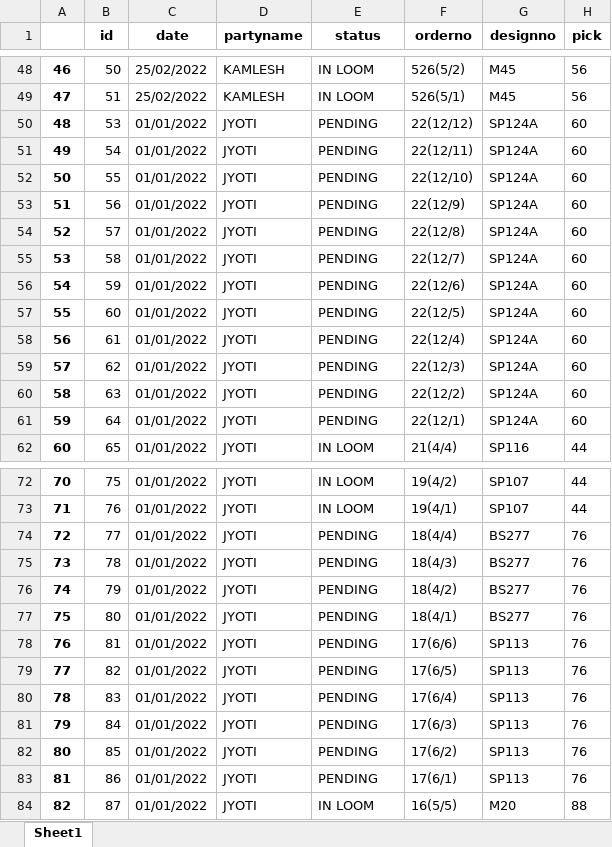
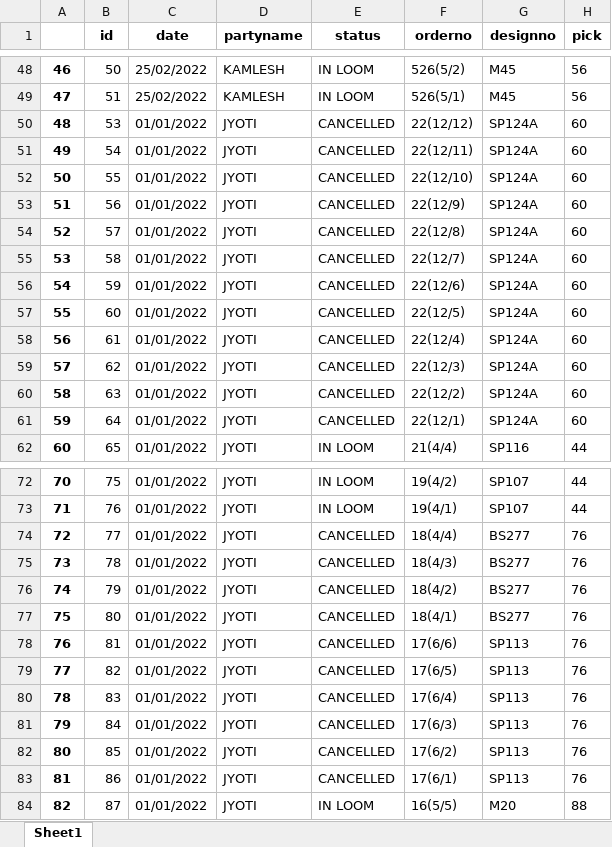
Before and after one commit to sahanirohit/Order-Management, an Excel workbook: Order Data.xlsx, sheet Sheet1, drawn as a sheet; only a part is shown, gaps mark what is left out; values as stored, in another font and other column widths than the file's, no borders; the diff covers the shown part only; the diff names each change by its address in the sheet, - before the commit and + after, or states it on an @@ line.

```diff
--- a/Order Data.xlsx (sheet Sheet1)
+++ b/Order Data.xlsx (sheet Sheet1)
-E50:E61 (status): PENDING
+E50:E61 (status): CANCELLED
-E74:E83 (status): PENDING
+E74:E83 (status): CANCELLED
```
Also changed, not shown: 6 added rows and 50 edited cells elsewhere in this sheet, Print.xlsx, 4 other files.
